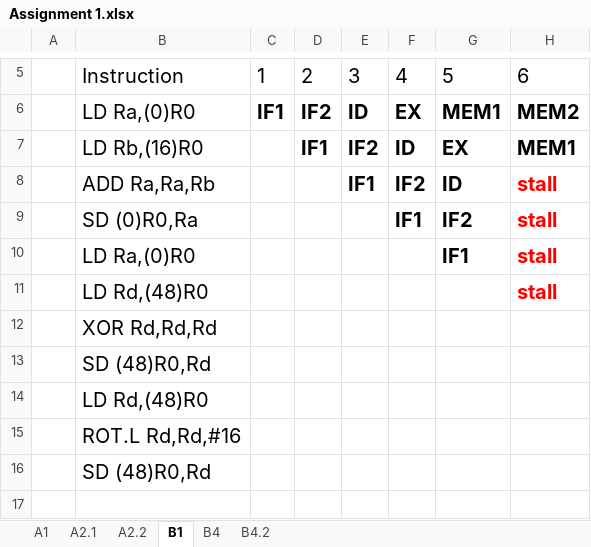
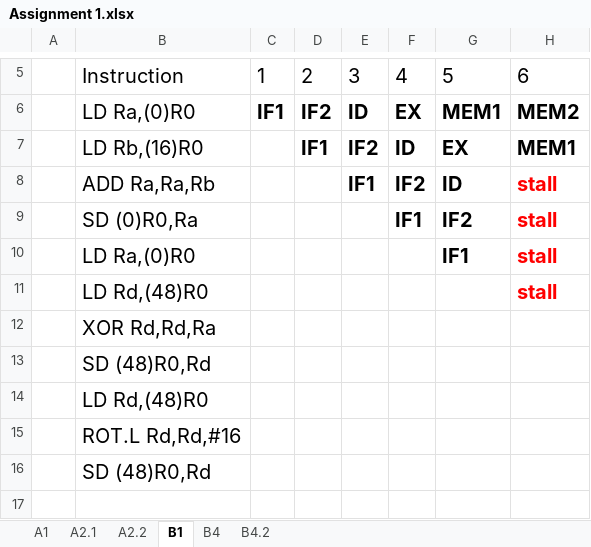
Before and after one commit to raeedh/COMPENG4DM4, an Excel workbook: Assignment 1/Assignment 1.xlsx, sheet B1, drawn as a sheet; only a part is shown, gaps mark what is left out; values as stored, in another font and other column widths than the file's, no borders; the diff names each change by its address in the sheet, - before the commit and + after, or states it on an @@ line.

Commit message:
fix XOR

```diff
--- a/Assignment 1/Assignment 1.xlsx (sheet B1)
+++ b/Assignment 1/Assignment 1.xlsx (sheet B1)
-B12: XOR Rd,Rd,Rd
+B12: XOR Rd,Rd,Ra
```
